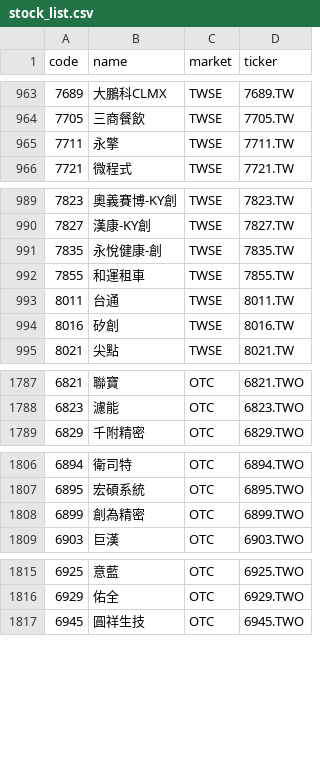
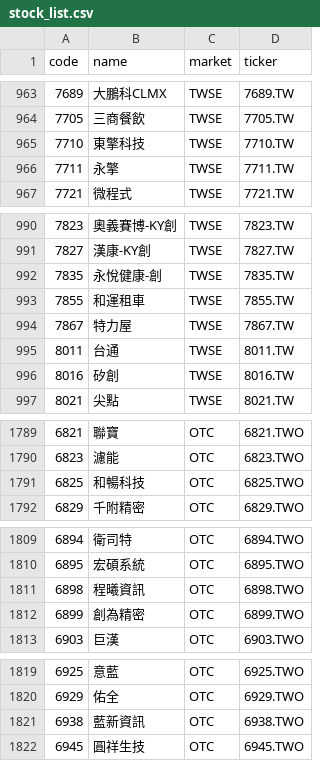
Before and after one commit to w2xg2022/twstock-signal, a CSV file: data/stock_list.csv, drawn as a sheet; only a part is shown, gaps mark what is left out; the diff covers the shown part only.

```diff
--- a/data/stock_list.csv
+++ b/data/stock_list.csv
@@ -964,2 +964,3 @@
 7705,三商餐飲,TWSE,7705.TW
+7710,東擎科技,TWSE,7710.TW
 7711,永擎,TWSE,7711.TW
@@ -992,2 +993,3 @@
 7855,和運租車,TWSE,7855.TW
+7867,特力屋,TWSE,7867.TW
 8011,台通,TWSE,8011.TW
@@ -1788,2 +1790,3 @@
 6823,濾能,OTC,6823.TWO
+6825,和暢科技,OTC,6825.TWO
 6829,千附精密,OTC,6829.TWO
@@ -1807,2 +1810,3 @@
 6895,宏碩系統,OTC,6895.TWO
+6898,程曦資訊,OTC,6898.TWO
 6899,創為精密,OTC,6899.TWO
@@ -1816,2 +1820,3 @@
 6929,佑全,OTC,6929.TWO
+6938,藍新資訊,OTC,6938.TWO
 6945,圓祥生技,OTC,6945.TWO
```
Also changed, not shown: 1 edited cell elsewhere in this file, data/index/TAIEX.csv, data/index/TAIEX_px.csv, 7 other files.
